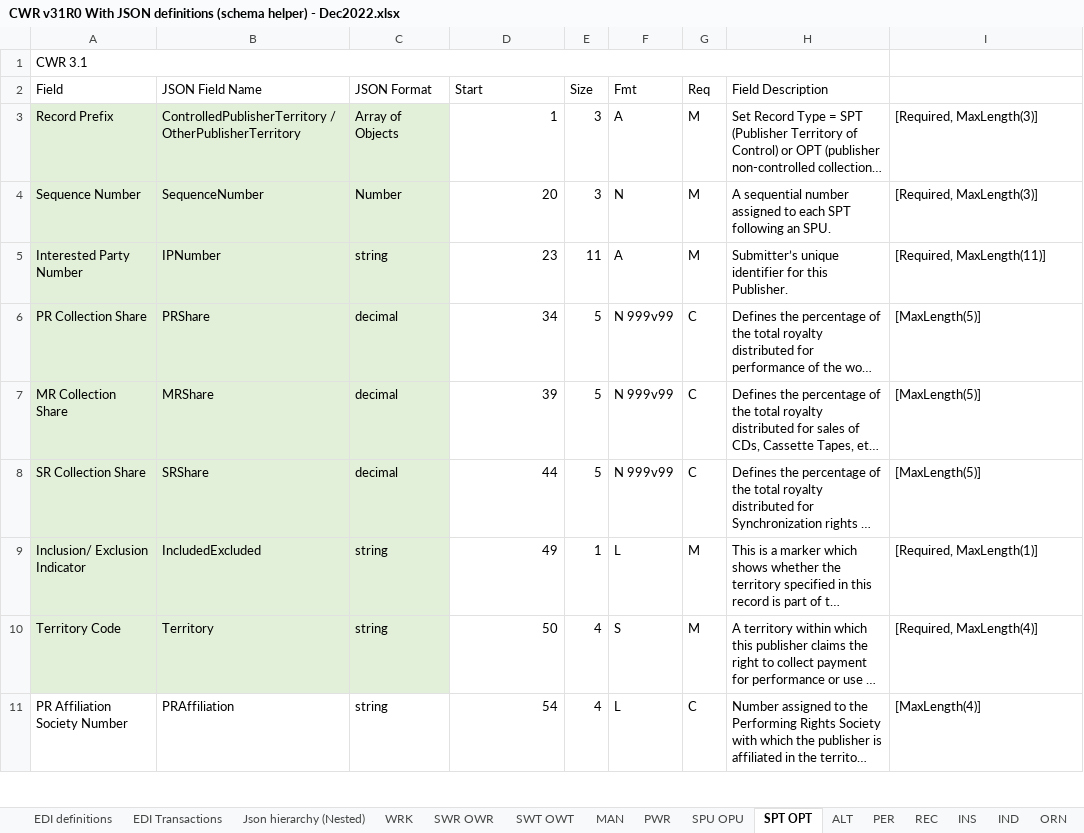
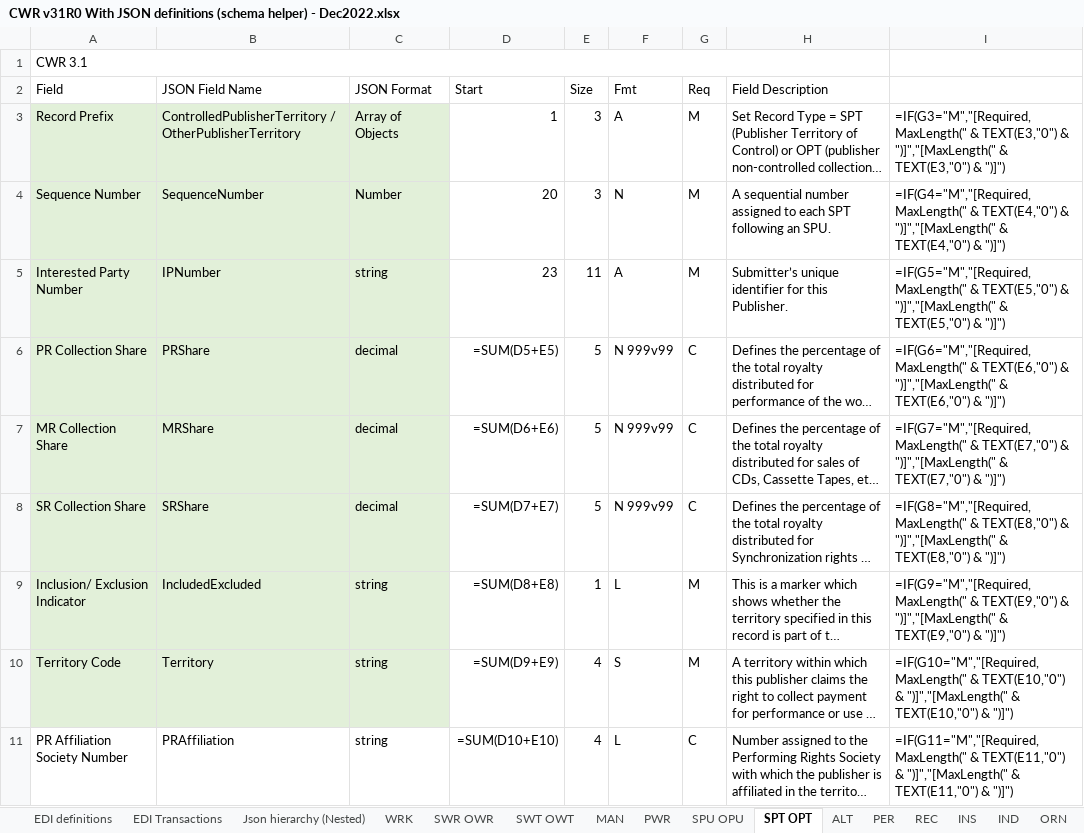
Before and after one commit to jasrys/cwr-json, an Excel workbook: references/CWR v31R0 With JSON definitions (schema helper) - Dec2022.xlsx, sheet SPT OPT, drawn as a sheet; only a part is shown; long unchanged cells end in …; values as stored, in another font and other column widths than the file's, no borders; formulas without a stored value are shown as written; the diff covers the shown part only; the diff names each change by its address in the sheet, - before the commit and + after, or states it on an @@ line.

```diff
--- a/references/CWR v31R0 With JSON definitions (schema helper) - Dec2022.xlsx (sheet SPT OPT)
+++ b/references/CWR v31R0 With JSON definitions (schema helper) - Dec2022.xlsx (sheet SPT OPT)
-I3: [Required, MaxLength(3)]
+I3: =IF(G3="M","[Required, MaxLength(" & TEXT(E3,"0") & ")]","[MaxLength(" & TEXT(E3,"0") & ")]")
-I4: [Required, MaxLength(3)]
+I4: =IF(G4="M","[Required, MaxLength(" & TEXT(E4,"0") & ")]","[MaxLength(" & TEXT(E4,"0") & ")]")
-I5: [Required, MaxLength(11)]
+I5: =IF(G5="M","[Required, MaxLength(" & TEXT(E5,"0") & ")]","[MaxLength(" & TEXT(E5,"0") & ")]")
-D6 (Start): 34
+D6 (Start): =SUM(D5+E5)
-I6: [MaxLength(5)]
+I6: =IF(G6="M","[Required, MaxLength(" & TEXT(E6,"0") & ")]","[MaxLength(" & TEXT(E6,"0") & ")]")
-D7 (Start): 39
+D7 (Start): =SUM(D6+E6)
-I7: [MaxLength(5)]
+I7: =IF(G7="M","[Required, MaxLength(" & TEXT(E7,"0") & ")]","[MaxLength(" & TEXT(E7,"0") & ")]")
-D8 (Start): 44
+D8 (Start): =SUM(D7+E7)
-I8: [MaxLength(5)]
+I8: =IF(G8="M","[Required, MaxLength(" & TEXT(E8,"0") & ")]","[MaxLength(" & TEXT(E8,"0") & ")]")
-D9 (Start): 49
+D9 (Start): =SUM(D8+E8)
-I9: [Required, MaxLength(1)]
+I9: =IF(G9="M","[Required, MaxLength(" & TEXT(E9,"0") & ")]","[MaxLength(" & TEXT(E9,"0") & ")]")
-D10 (Start): 50
+D10 (Start): =SUM(D9+E9)
-I10: [Required, MaxLength(4)]
+I10: =IF(G10="M","[Required, MaxLength(" & TEXT(E10,"0") & ")]","[MaxLength(" & TEXT(E10,"0") & ")]")
-D11 (Start): 54
+D11 (Start): =SUM(D10+E10)
-I11: [MaxLength(4)]
+I11: =IF(G11="M","[Required, MaxLength(" & TEXT(E11,"0") & ")]","[MaxLength(" & TEXT(E11,"0") & ")]")
```
Also changed, not shown: 22 edited cells elsewhere in this sheet, sheet WRK, sheet SWR OWR, sheet SWT OWT, sheet ORN, sheet OWK, sheet SPU OPU, 20 more sheets, 17 other files.
